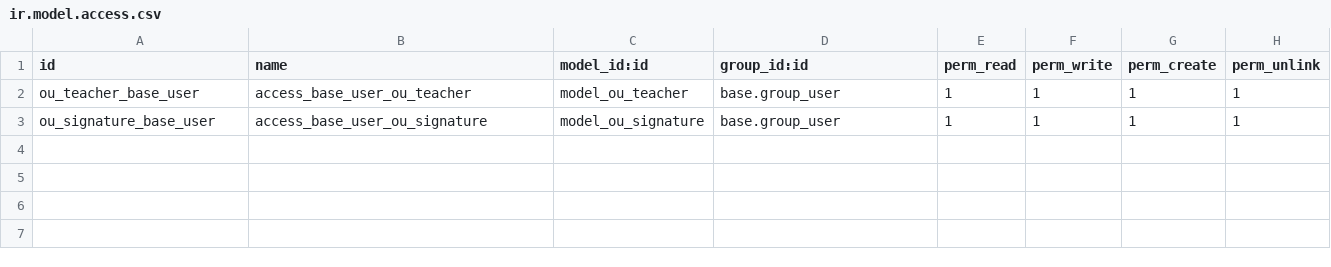
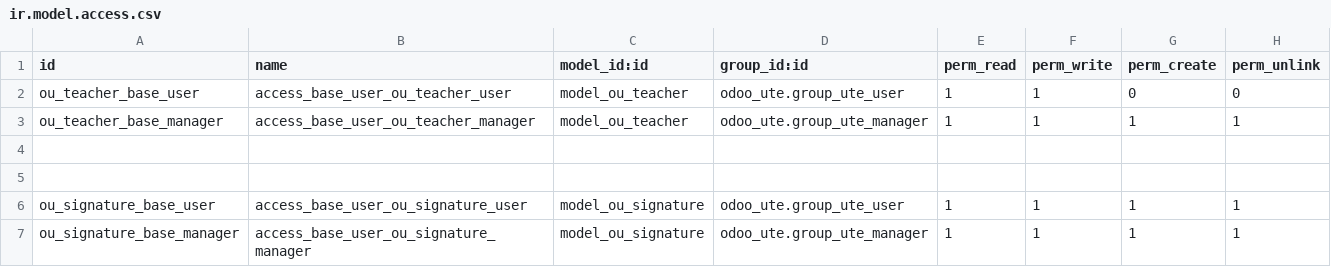
Before and after one commit to czambrano1997/ProgII_UTE202601, a CSV file: odoo/custom-addons/odoo_ute/security/ir.model.access.csv, drawn as a sheet.

Commit message:
Aplicación de res_groups, ir_rule, model_access y grupos en menu y vista sobre el módulo odoo_ute

```diff
--- a/odoo/custom-addons/odoo_ute/security/ir.model.access.csv
+++ b/odoo/custom-addons/odoo_ute/security/ir.model.access.csv
@@ -1,3 +1,7 @@
 id,name,model_id:id,group_id:id,perm_read,perm_write,perm_create,perm_unlink
-ou_teacher_base_user,access_base_user_ou_teacher,model_ou_teacher,base.group_user,1,1,1,1
-ou_signature_base_user,access_base_user_ou_signature,model_ou_signature,base.group_user,1,1,1,1
+ou_teacher_base_user,access_base_user_ou_teacher_user,model_ou_teacher,odoo_ute.group_ute_user,1,1,0,0
+ou_teacher_base_manager,access_base_user_ou_teacher_manager,model_ou_teacher,odoo_ute.group_ute_manager,1,1,1,1
+
+
+ou_signature_base_user,access_base_user_ou_signature_user,model_ou_signature,odoo_ute.group_ute_user,1,1,1,1
+ou_signature_base_manager,access_base_user_ou_signature_manager,model_ou_signature,odoo_ute.group_ute_manager,1,1,1,1
```
Also changed, not shown: 6 other files.
